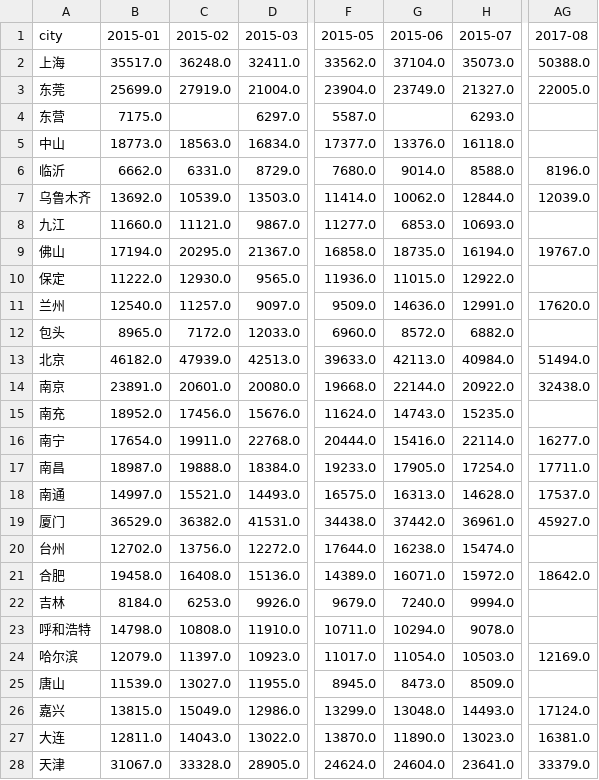
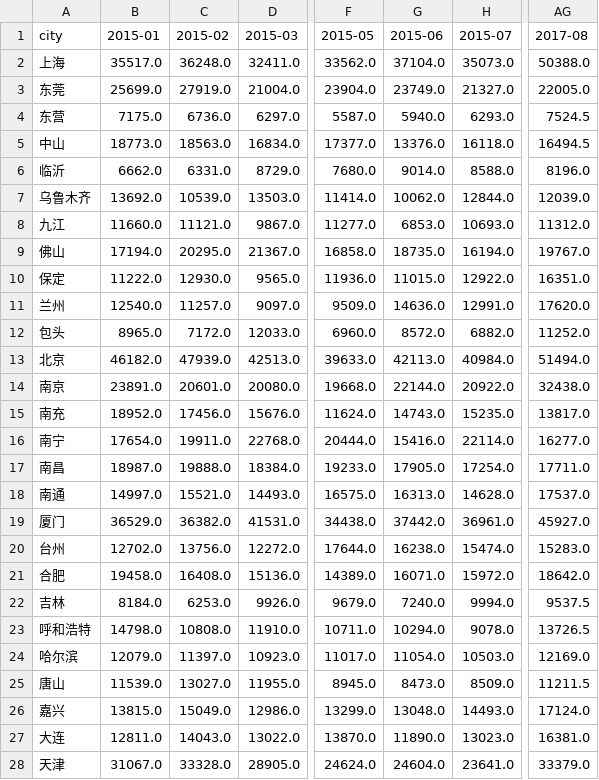
Before and after one commit to yyjmie/index_office_and_shop, a CSV file: shop_sale.csv, drawn as a sheet; only a part is shown, gaps mark what is left out; the diff covers the shown part only; the diff names each change by its address in the sheet, - before the commit and + after, or states it on an @@ line.

```diff
--- a/shop_sale.csv
+++ b/shop_sale.csv
-C4 (2015-02): (empty)
+C4 (2015-02): 6736.0
-G4 (2015-06): (empty)
+G4 (2015-06): 5940.0
-AG4 (2017-08): (empty)
+AG4 (2017-08): 7524.5
-AG5 (2017-08): (empty)
+AG5 (2017-08): 16494.5
-AG8 (2017-08): (empty)
+AG8 (2017-08): 11312.0
-AG10 (2017-08): (empty)
+AG10 (2017-08): 16351.0
-AG12 (2017-08): (empty)
+AG12 (2017-08): 11252.0
-AG15 (2017-08): (empty)
+AG15 (2017-08): 13817.0
-AG20 (2017-08): (empty)
+AG20 (2017-08): 15283.0
-AG22 (2017-08): (empty)
+AG22 (2017-08): 9537.5
-AG23 (2017-08): (empty)
+AG23 (2017-08): 13726.5
-AG25 (2017-08): (empty)
+AG25 (2017-08): 11211.5
```
Also changed, not shown: 30 edited cells elsewhere in this file, office_rent.csv, office_sale.csv, 2 other files.
